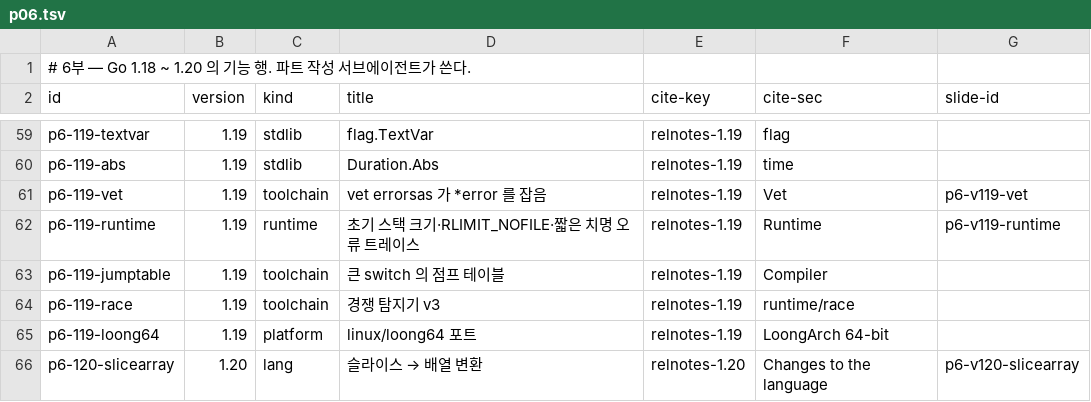
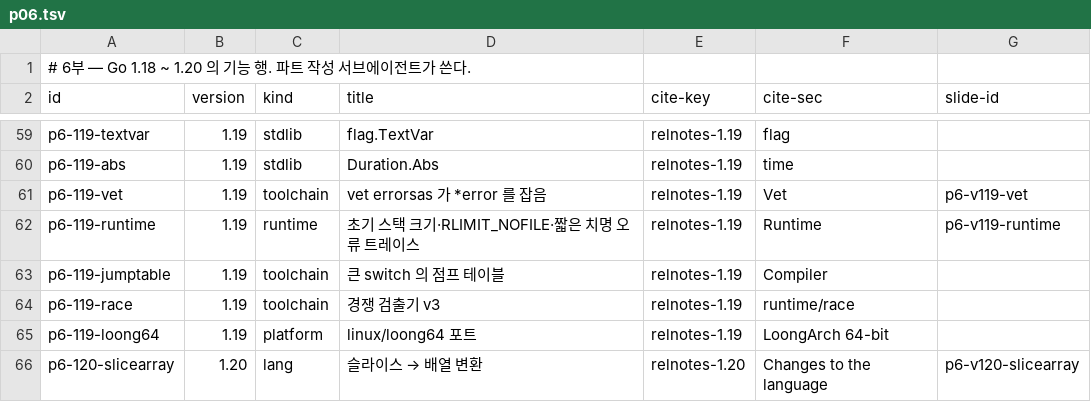
Before and after one commit to chobocho/treasure_house, a TSV file: goevo/data/features/p06.tsv, drawn as a sheet; only a part is shown, gaps mark what is left out.

```diff
--- a/goevo/data/features/p06.tsv
+++ b/goevo/data/features/p06.tsv
@@ -63,3 +63,3 @@ p6-119-runtime	1.19	runtime	초기 스택 크기·RLIMIT_NOFILE·짧은 치명
 p6-119-jumptable	1.19	toolchain	큰 switch 의 점프 테이블	relnotes-1.19	Compiler	
-p6-119-race	1.19	toolchain	경쟁 탐지기 v3	relnotes-1.19	runtime/race	
+p6-119-race	1.19	toolchain	경쟁 검출기 v3	relnotes-1.19	runtime/race	
 p6-119-loong64	1.19	platform	linux/loong64 포트	relnotes-1.19	LoongArch 64-bit	
```
Also changed, not shown: goevo/data/features/p05.tsv, goevo/data/features/p08.tsv, 38 other files.
